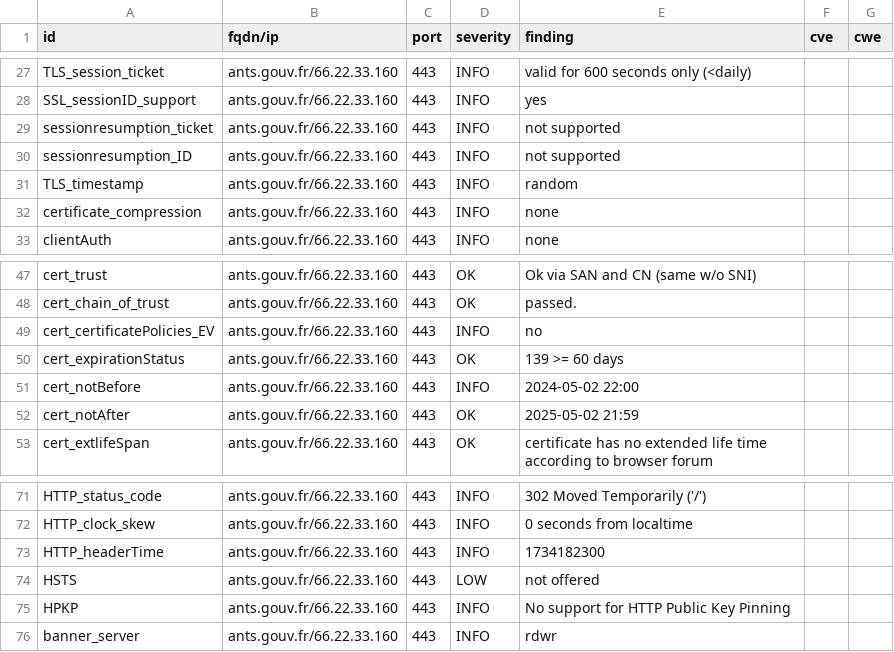
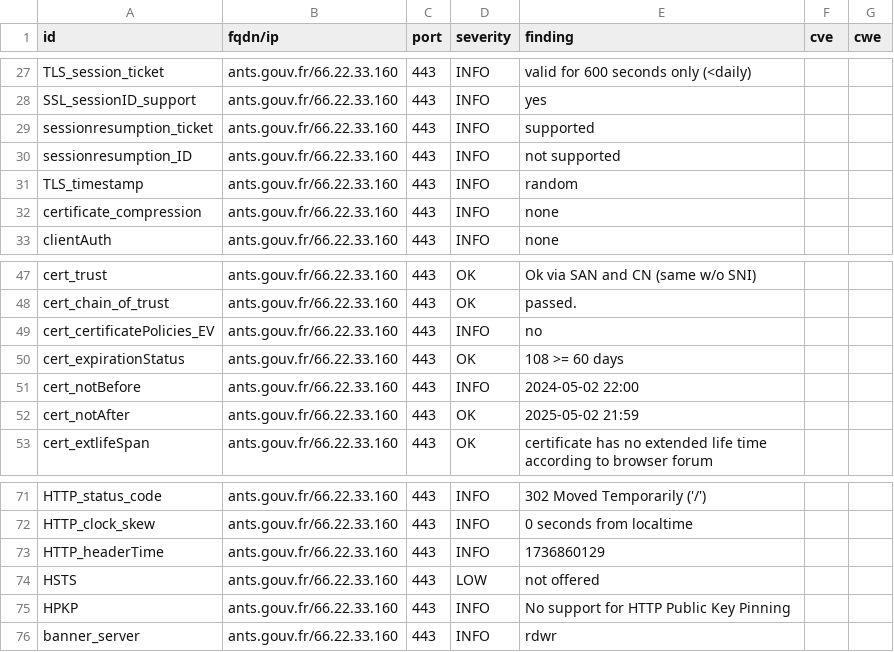
Before and after one commit to GKO-org/dashlordPrd1, a CSV file: results/aHR0cHM6Ly9hbnRzLmdvdXYuZnI=/testssl.csv, drawn as a sheet; only a part is shown, gaps mark what is left out.

```diff
--- a/results/aHR0cHM6Ly9hbnRzLmdvdXYuZnI=/testssl.csv
+++ b/results/aHR0cHM6Ly9hbnRzLmdvdXYuZnI=/testssl.csv
@@ -28,3 +28,3 @@
 "SSL_sessionID_support","ants.gouv.fr/66.22.33.160","443","INFO","yes","",""
-"sessionresumption_ticket","ants.gouv.fr/66.22.33.160","443","INFO","not supported","",""
+"sessionresumption_ticket","ants.gouv.fr/66.22.33.160","443","INFO","supported","",""
 "sessionresumption_ID","ants.gouv.fr/66.22.33.160","443","INFO","not supported","",""
@@ -49,3 +49,3 @@
 "cert_certificatePolicies_EV","ants.gouv.fr/66.22.33.160","443","INFO","no","",""
-"cert_expirationStatus","ants.gouv.fr/66.22.33.160","443","OK","139 >= 60 days","",""
+"cert_expirationStatus","ants.gouv.fr/66.22.33.160","443","OK","108 >= 60 days","",""
 "cert_notBefore","ants.gouv.fr/66.22.33.160","443","INFO","2024-05-02 22:00","",""
@@ -72,3 +72,3 @@
 "HTTP_clock_skew","ants.gouv.fr/66.22.33.160","443","INFO","0 seconds from localtime","",""
-"HTTP_headerTime","ants.gouv.fr/66.22.33.160","443","INFO","1734182300","",""
+"HTTP_headerTime","ants.gouv.fr/66.22.33.160","443","INFO","1736860129","",""
 "HSTS","ants.gouv.fr/66.22.33.160","443","LOW","not offered","",""
```
Also changed, not shown: 8 other files.
